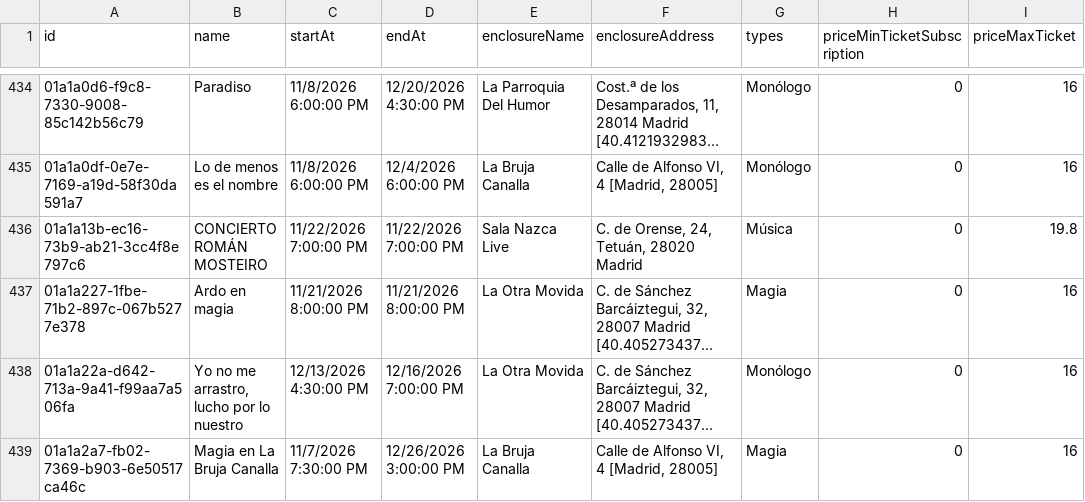
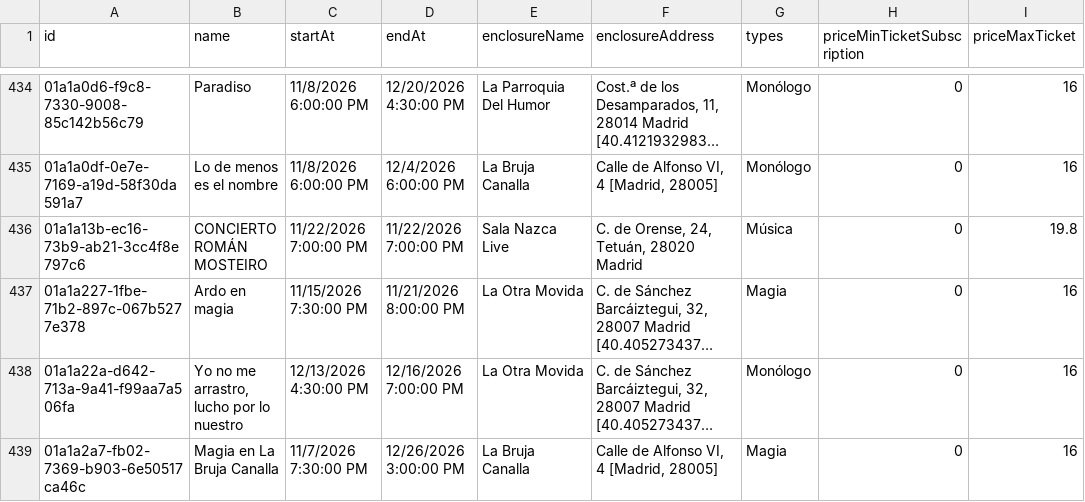
Before and after one commit to valonsot/ScheduleScript, a CSV file: nombres_eventos.csv, drawn as a sheet; only a part is shown, gaps mark what is left out; long unchanged cells end in …; the diff names each change by its address in the sheet, - before the commit and + after, or states it on an @@ line.

```diff
--- a/nombres_eventos.csv
+++ b/nombres_eventos.csv
-C437 (startAt): 11/21/2026 8:00:00 PM
+C437 (startAt): 11/15/2026 7:30:00 PM
```
